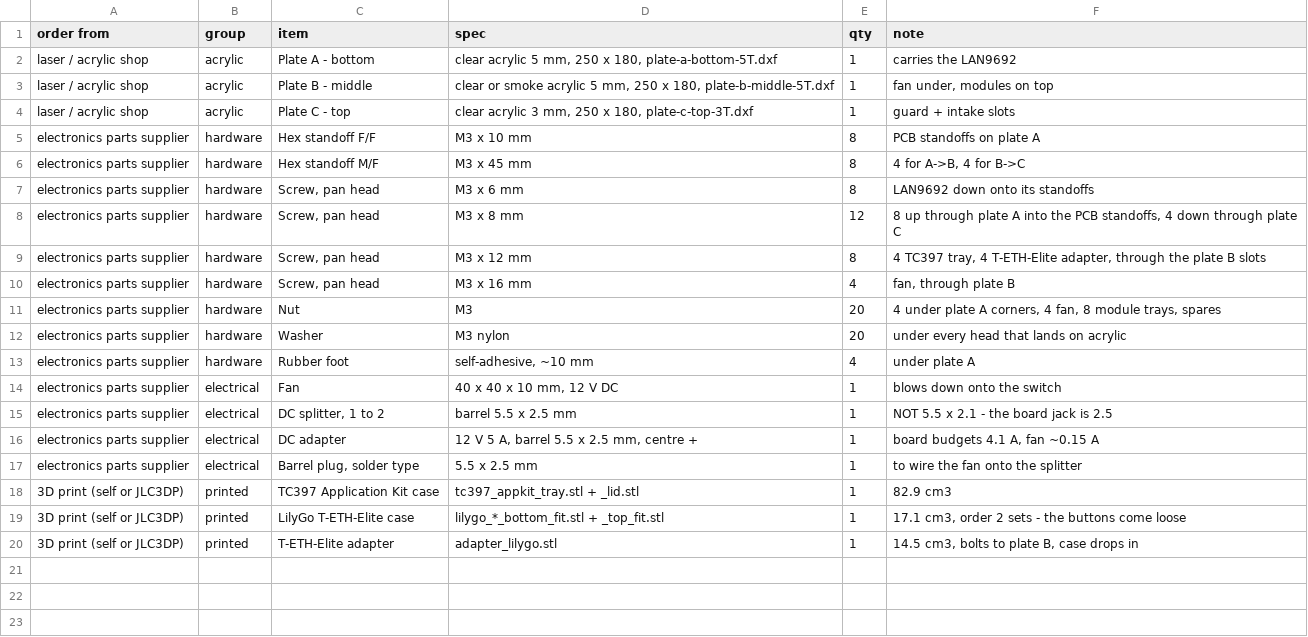
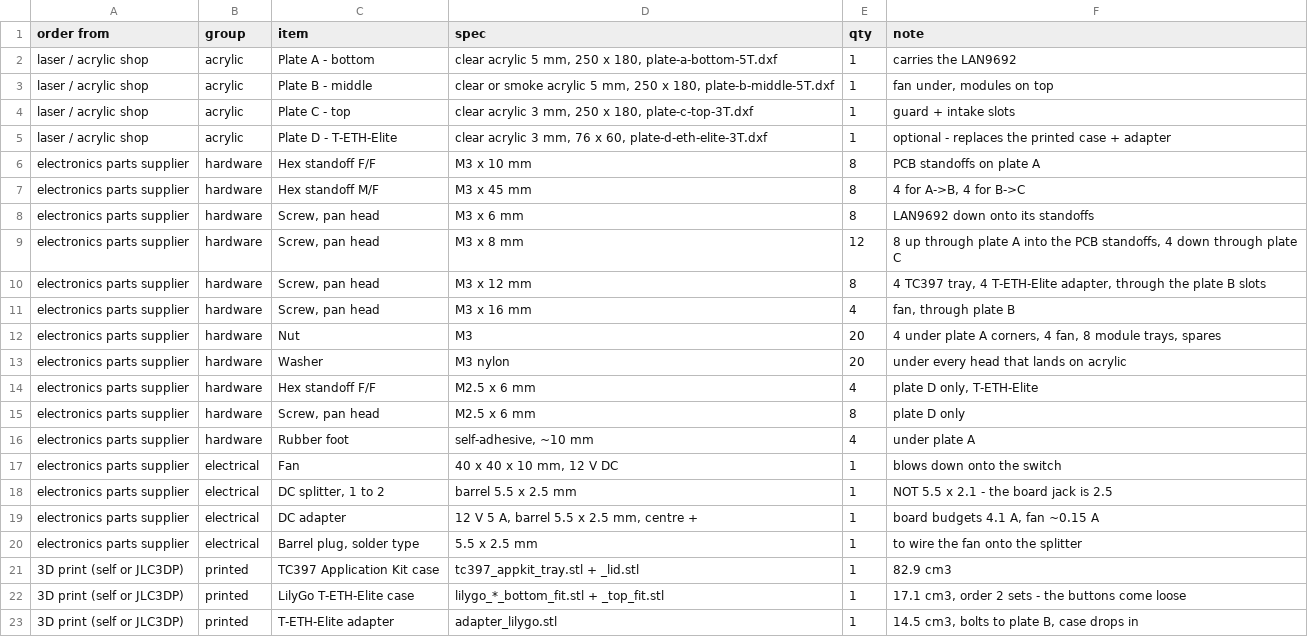
Before and after one commit to hwkim3330/stl-model, a CSV file: acrylic-frame/BOM.csv, drawn as a sheet; the diff names each change by its address in the sheet, - before the commit and + after, or states it on an @@ line.

Commit message:
Add an acrylic sub-plate for the T-ETH-Elite, its hole pattern now confirmed
I refused to cut acrylic to the T-ETH-Elite's holes because LilyGo's 3D CAD put
the bottom pair 58.00 mm apart and the top pair 60.25, and I could not tell a
real asymmetry from a CAD slip. LilyGo also ships a 2D mechanical drawing,
shell/T-ETH-ELite.dxf, which nobody had looked at: 10716 line segments, circles
polygonised, so the holes came out by filling enclosed voids in a raster of it.
It gives 58.04 and 60.24. Two independent files agreeing to 0.04 mm settles it -
the pattern is asymmetric by design.

So plate-d-eth-elite-3T.dxf: 76 x 60 mm, four Ø2.9 holes on the real pattern for
M2.5, plus the 45 mm deck square. Closest board hole to a deck hole is 6.27 mm.
It replaces the printed case and the adapter, which is lower and cheaper.

Note the PCB is 66.191 x 49.192 mm measured off the official CAD; LilyGo's wiki
figure of 50 x 67 is rounded, and the sub-plate uses the measured one.

```diff
--- a/acrylic-frame/BOM.csv
+++ b/acrylic-frame/BOM.csv
+row 5: laser / acrylic shop | acrylic | Plate D - T-ETH-Elite | clear acrylic 3 mm, 76 x 60, plate-d-eth-elite-3T.dxf | 1 | optional - replaces the printed case + adapter
+row 14: electronics parts supplier | hardware | Hex standoff F/F | M2.5 x 6 mm | 4 | plate D only, T-ETH-Elite
+row 15: electronics parts supplier | hardware | Screw, pan head | M2.5 x 6 mm | 8 | plate D only
```
Also changed, not shown: 5 other files.
